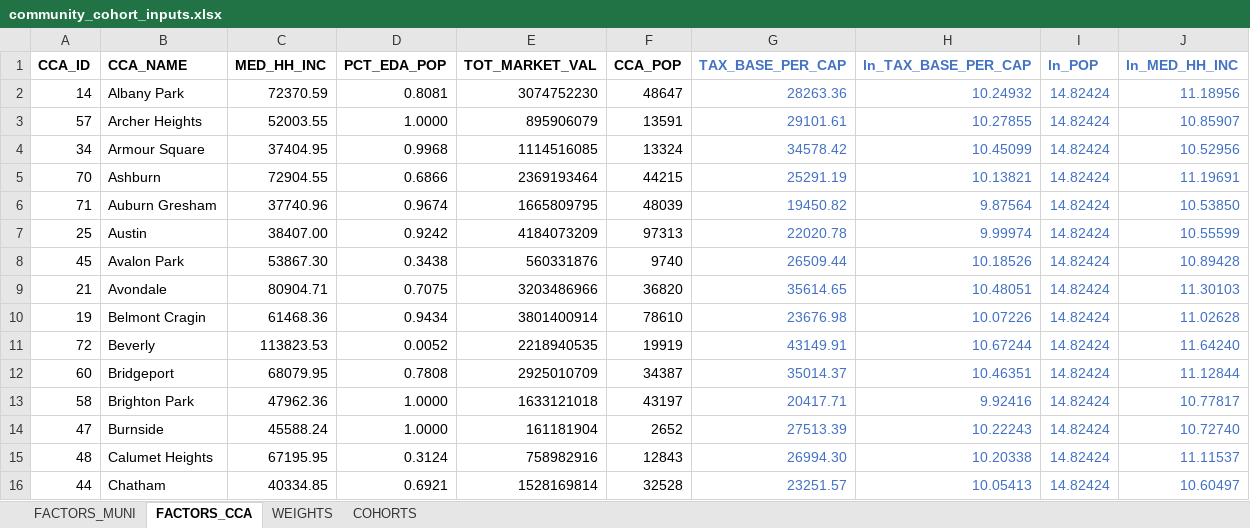
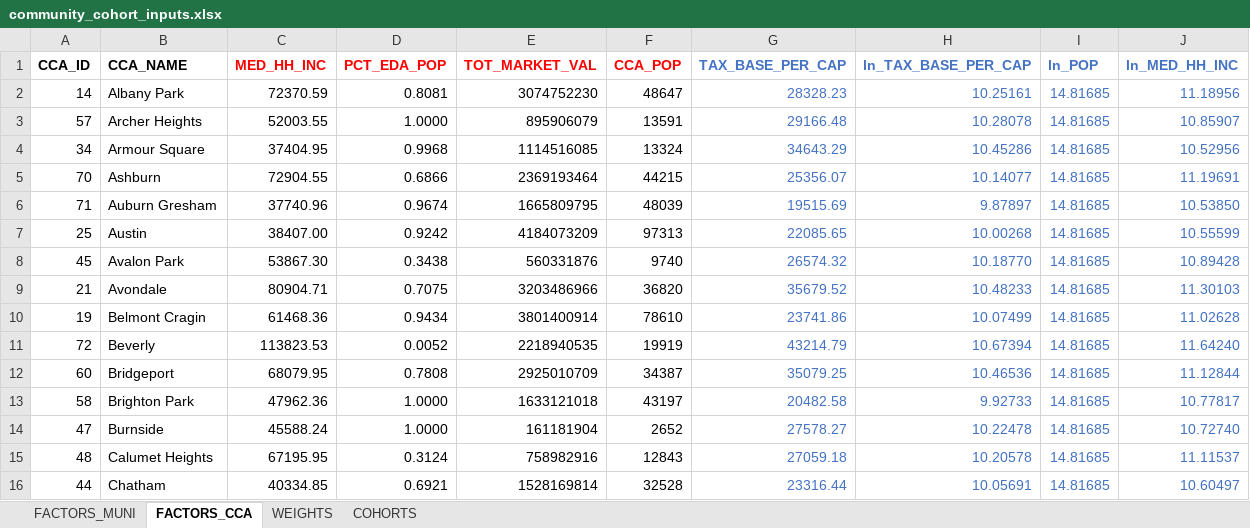
Before and after one commit to CMAP-REPOS/community-cohort-tool, an Excel workbook: input/community_cohort_inputs.xlsx, sheet FACTORS_CCA, drawn as a sheet; only a part is shown; values as stored, in another font and other column widths than the file's, no borders; the diff covers the shown part only; the diff names each change by its address in the sheet, - before the commit and + after, or states it on an @@ line.

```diff
--- a/input/community_cohort_inputs.xlsx (sheet FACTORS_CCA)
+++ b/input/community_cohort_inputs.xlsx (sheet FACTORS_CCA)
-C1:F1 text colour: black
+C1:F1 text colour: #FF0000
-G2 (TAX_BASE_PER_CAP): 28263.36
+G2 (TAX_BASE_PER_CAP): 28328.23
-H2 (ln_TAX_BASE_PER_CAP): 10.24932
+H2 (ln_TAX_BASE_PER_CAP): 10.25161
-I2:I16 (ln_POP): 14.82424
+I2:I16 (ln_POP): 14.81685
-G3 (TAX_BASE_PER_CAP): 29101.61
+G3 (TAX_BASE_PER_CAP): 29166.48
-H3 (ln_TAX_BASE_PER_CAP): 10.27855
+H3 (ln_TAX_BASE_PER_CAP): 10.28078
-G4 (TAX_BASE_PER_CAP): 34578.42
+G4 (TAX_BASE_PER_CAP): 34643.29
-H4 (ln_TAX_BASE_PER_CAP): 10.45099
+H4 (ln_TAX_BASE_PER_CAP): 10.45286
-G5 (TAX_BASE_PER_CAP): 25291.19
+G5 (TAX_BASE_PER_CAP): 25356.07
-H5 (ln_TAX_BASE_PER_CAP): 10.13821
+H5 (ln_TAX_BASE_PER_CAP): 10.14077
-G6 (TAX_BASE_PER_CAP): 19450.82
+G6 (TAX_BASE_PER_CAP): 19515.69
-H6 (ln_TAX_BASE_PER_CAP): 9.87564
+H6 (ln_TAX_BASE_PER_CAP): 9.87897
-G7 (TAX_BASE_PER_CAP): 22020.78
+G7 (TAX_BASE_PER_CAP): 22085.65
-H7 (ln_TAX_BASE_PER_CAP): 9.99974
+H7 (ln_TAX_BASE_PER_CAP): 10.00268
-G8 (TAX_BASE_PER_CAP): 26509.44
+G8 (TAX_BASE_PER_CAP): 26574.32
-H8 (ln_TAX_BASE_PER_CAP): 10.18526
+H8 (ln_TAX_BASE_PER_CAP): 10.18770
-G9 (TAX_BASE_PER_CAP): 35614.65
+G9 (TAX_BASE_PER_CAP): 35679.52
-H9 (ln_TAX_BASE_PER_CAP): 10.48051
+H9 (ln_TAX_BASE_PER_CAP): 10.48233
-G10 (TAX_BASE_PER_CAP): 23676.98
+G10 (TAX_BASE_PER_CAP): 23741.86
-H10 (ln_TAX_BASE_PER_CAP): 10.07226
+H10 (ln_TAX_BASE_PER_CAP): 10.07499
-G11 (TAX_BASE_PER_CAP): 43149.91
+G11 (TAX_BASE_PER_CAP): 43214.79
-H11 (ln_TAX_BASE_PER_CAP): 10.67244
+H11 (ln_TAX_BASE_PER_CAP): 10.67394
-G12 (TAX_BASE_PER_CAP): 35014.37
+G12 (TAX_BASE_PER_CAP): 35079.25
-H12 (ln_TAX_BASE_PER_CAP): 10.46351
+H12 (ln_TAX_BASE_PER_CAP): 10.46536
-G13 (TAX_BASE_PER_CAP): 20417.71
+G13 (TAX_BASE_PER_CAP): 20482.58
-H13 (ln_TAX_BASE_PER_CAP): 9.92416
+H13 (ln_TAX_BASE_PER_CAP): 9.92733
-G14 (TAX_BASE_PER_CAP): 27513.39
+G14 (TAX_BASE_PER_CAP): 27578.27
-H14 (ln_TAX_BASE_PER_CAP): 10.22243
+H14 (ln_TAX_BASE_PER_CAP): 10.22478
-G15 (TAX_BASE_PER_CAP): 26994.30
+G15 (TAX_BASE_PER_CAP): 27059.18
-H15 (ln_TAX_BASE_PER_CAP): 10.20338
+H15 (ln_TAX_BASE_PER_CAP): 10.20578
-G16 (TAX_BASE_PER_CAP): 23251.57
+G16 (TAX_BASE_PER_CAP): 23316.44
-H16 (ln_TAX_BASE_PER_CAP): 10.05413
+H16 (ln_TAX_BASE_PER_CAP): 10.05691
```
Also changed, not shown: 186 edited cells elsewhere in this sheet, sheet FACTORS_MUNI.
